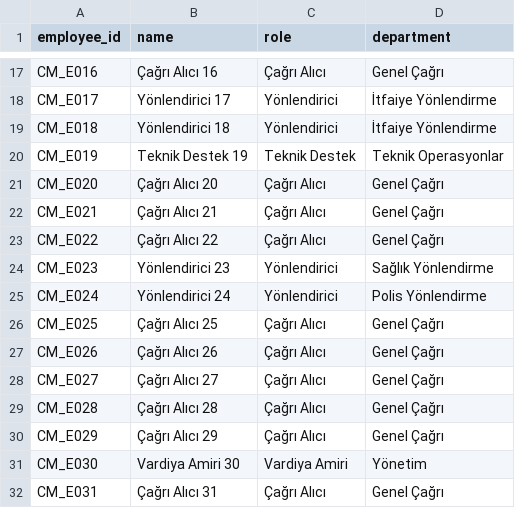
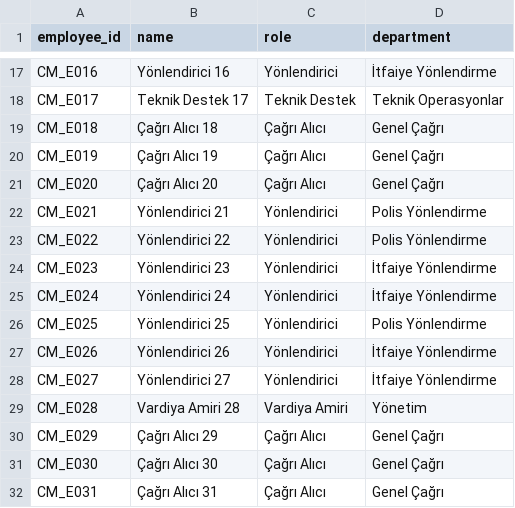
Before and after one commit to UygarYildiz/n8n-Scheduler, a CSV file: synthetic_data_cagri_merkezi/employees_cm.csv, drawn as a sheet; only a part is shown, gaps mark what is left out; the diff covers the shown part only; the diff names each change by its address in the sheet, - before the commit and + after, or states it on an @@ line.

```diff
--- a/synthetic_data_cagri_merkezi/employees_cm.csv
+++ b/synthetic_data_cagri_merkezi/employees_cm.csv
-B17 (name): Çağrı Alıcı 16
+B17 (name): Yönlendirici 16
-C17 (role): Çağrı Alıcı
+C17 (role): Yönlendirici
-D17 (department): Genel Çağrı
+D17 (department): İtfaiye Yönlendirme
-B18 (name): Yönlendirici 17
+B18 (name): Teknik Destek 17
-C18 (role): Yönlendirici
+C18 (role): Teknik Destek
-D18 (department): İtfaiye Yönlendirme
+D18 (department): Teknik Operasyonlar
-B19 (name): Yönlendirici 18
+B19 (name): Çağrı Alıcı 18
-C19 (role): Yönlendirici
+C19 (role): Çağrı Alıcı
-D19 (department): İtfaiye Yönlendirme
+D19 (department): Genel Çağrı
-B20 (name): Teknik Destek 19
+B20 (name): Çağrı Alıcı 19
-C20 (role): Teknik Destek
+C20 (role): Çağrı Alıcı
-D20 (department): Teknik Operasyonlar
+D20 (department): Genel Çağrı
-B22 (name): Çağrı Alıcı 21
+B22 (name): Yönlendirici 21
-C22:C23 (role): Çağrı Alıcı
+C22:C23 (role): Yönlendirici
-D22:D23 (department): Genel Çağrı
+D22:D23 (department): Polis Yönlendirme
-B23 (name): Çağrı Alıcı 22
+B23 (name): Yönlendirici 22
-D24 (department): Sağlık Yönlendirme
+D24 (department): İtfaiye Yönlendirme
-D25 (department): Polis Yönlendirme
+D25 (department): İtfaiye Yönlendirme
-B26 (name): Çağrı Alıcı 25
+B26 (name): Yönlendirici 25
-C26:C28 (role): Çağrı Alıcı
+C26:C28 (role): Yönlendirici
-D26 (department): Genel Çağrı
+D26 (department): Polis Yönlendirme
-B27 (name): Çağrı Alıcı 26
+B27 (name): Yönlendirici 26
-D27:D28 (department): Genel Çağrı
+D27:D28 (department): İtfaiye Yönlendirme
-B28 (name): Çağrı Alıcı 27
+B28 (name): Yönlendirici 27
-B29 (name): Çağrı Alıcı 28
+B29 (name): Vardiya Amiri 28
-C29 (role): Çağrı Alıcı
+C29 (role): Vardiya Amiri
-D29 (department): Genel Çağrı
+D29 (department): Yönetim
-B31 (name): Vardiya Amiri 30
+B31 (name): Çağrı Alıcı 30
-C31 (role): Vardiya Amiri
+C31 (role): Çağrı Alıcı
-D31 (department): Yönetim
+D31 (department): Genel Çağrı
```
Also changed, not shown: 20 added rows and 83 edited cells elsewhere in this file, synthetic_data_cagri_merkezi/availability_cm.csv, synthetic_data_cagri_merkezi/preferences_cm.csv, 18 other files.
